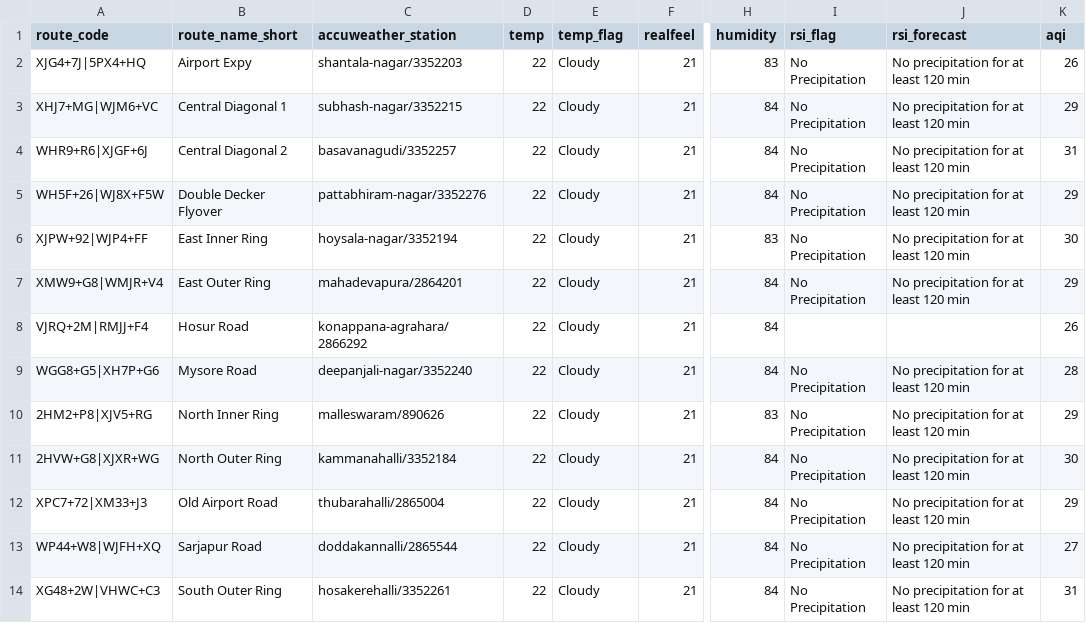
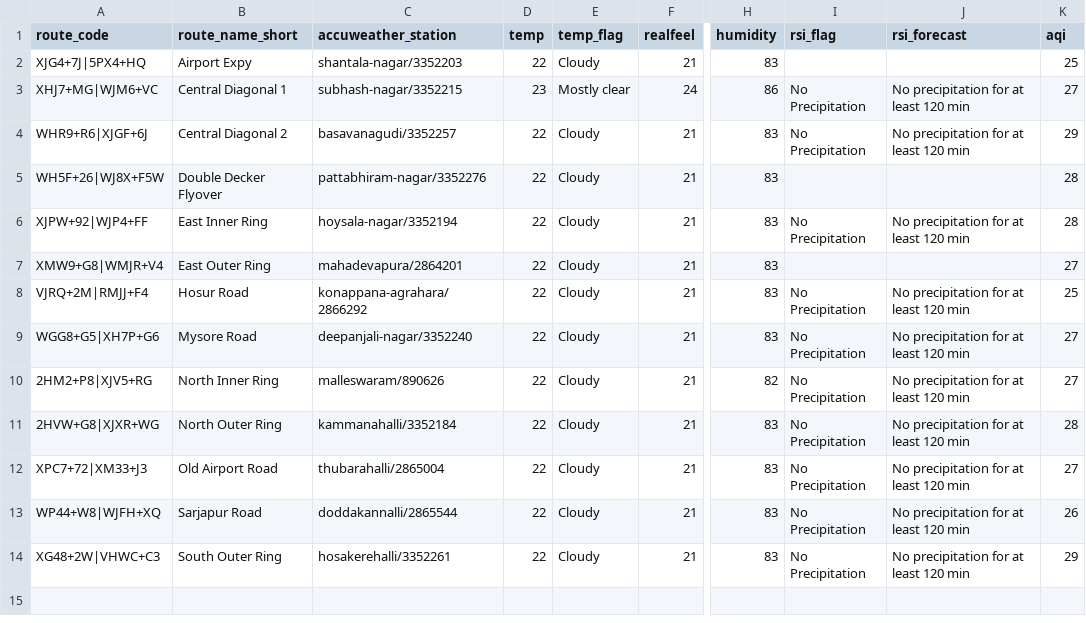
Before and after one commit to thecont1/blr-traffic-monitor, a CSV file: data/csv-weather-snapshot.csv, drawn as a sheet; only a part is shown, gaps mark what is left out; the diff names each change by its address in the sheet, - before the commit and + after, or states it on an @@ line.

```diff
--- a/data/csv-weather-snapshot.csv
+++ b/data/csv-weather-snapshot.csv
-I2 (rsi_flag): No Precipitation
+I2 (rsi_flag): (empty)
-J2 (rsi_forecast): No precipitation for at least 120 min
+J2 (rsi_forecast): (empty)
-K2 (aqi): 26
+K2 (aqi): 25
-D3 (temp): 22
+D3 (temp): 23
-E3 (temp_flag): Cloudy
+E3 (temp_flag): Mostly clear
-F3 (realfeel): 21
+F3 (realfeel): 24
-H3 (humidity): 84
+H3 (humidity): 86
-K3 (aqi): 29
+K3 (aqi): 27
-H4:H5 (humidity): 84
+H4:H5 (humidity): 83
-K4 (aqi): 31
+K4 (aqi): 29
-I5 (rsi_flag): No Precipitation
+I5 (rsi_flag): (empty)
-J5 (rsi_forecast): No precipitation for at least 120 min
+J5 (rsi_forecast): (empty)
-K5 (aqi): 29
+K5 (aqi): 28
-K6 (aqi): 30
+K6 (aqi): 28
-H7:H9 (humidity): 84
+H7:H9 (humidity): 83
-I7 (rsi_flag): No Precipitation
+I7 (rsi_flag): (empty)
-J7 (rsi_forecast): No precipitation for at least 120 min
+J7 (rsi_forecast): (empty)
-K7 (aqi): 29
+K7 (aqi): 27
-I8 (rsi_flag): (empty)
+I8 (rsi_flag): No Precipitation
-J8 (rsi_forecast): (empty)
+J8 (rsi_forecast): No precipitation for at least 120 min
-K8 (aqi): 26
+K8 (aqi): 25
-K9 (aqi): 28
+K9 (aqi): 27
-H10 (humidity): 83
+H10 (humidity): 82
-K10 (aqi): 29
+K10 (aqi): 27
-H11:H14 (humidity): 84
+H11:H14 (humidity): 83
-K11 (aqi): 30
+K11 (aqi): 28
-K12 (aqi): 29
+K12 (aqi): 27
-K13 (aqi): 27
+K13 (aqi): 26
-K14 (aqi): 31
+K14 (aqi): 29
```
Also changed, not shown: 1 other file.
